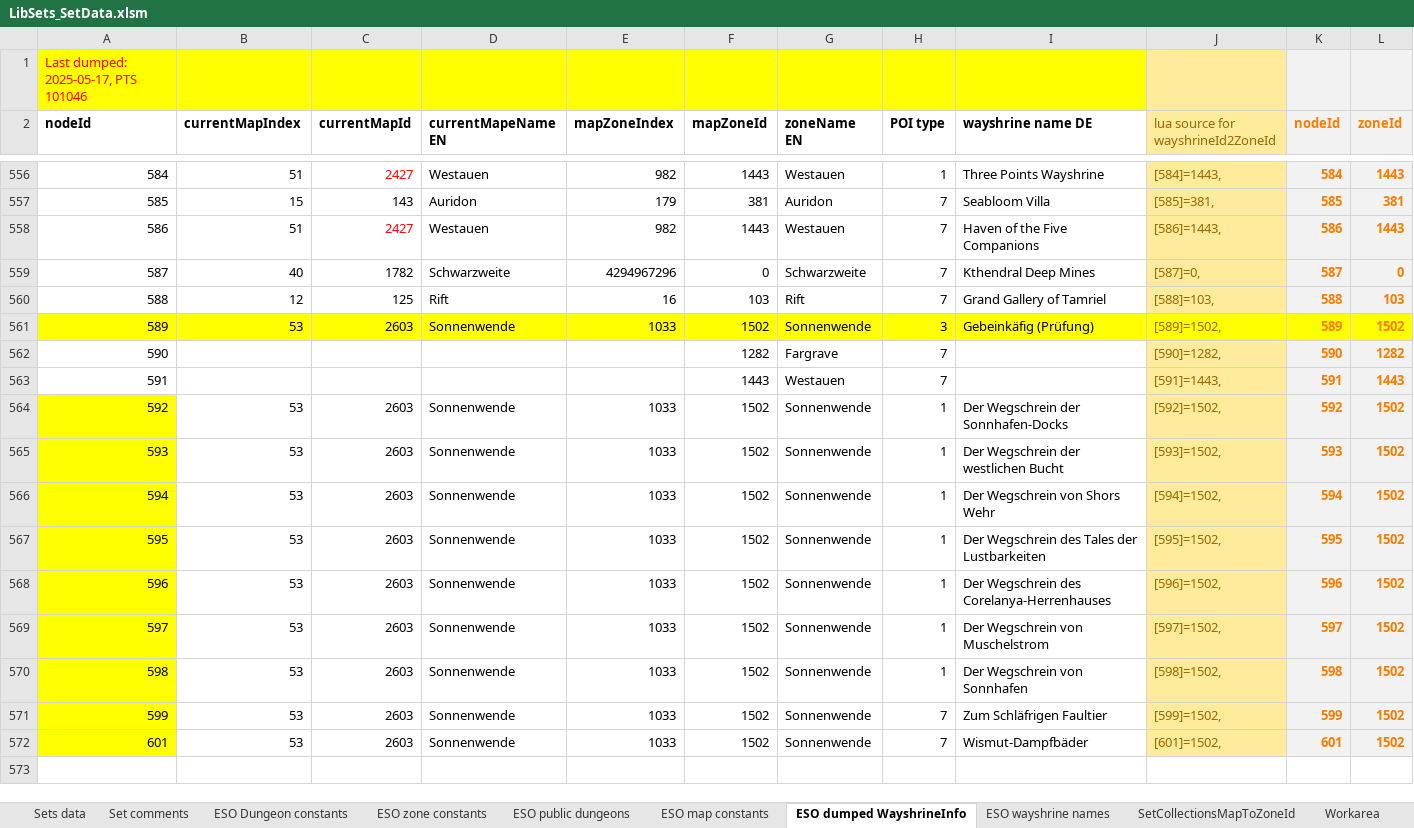
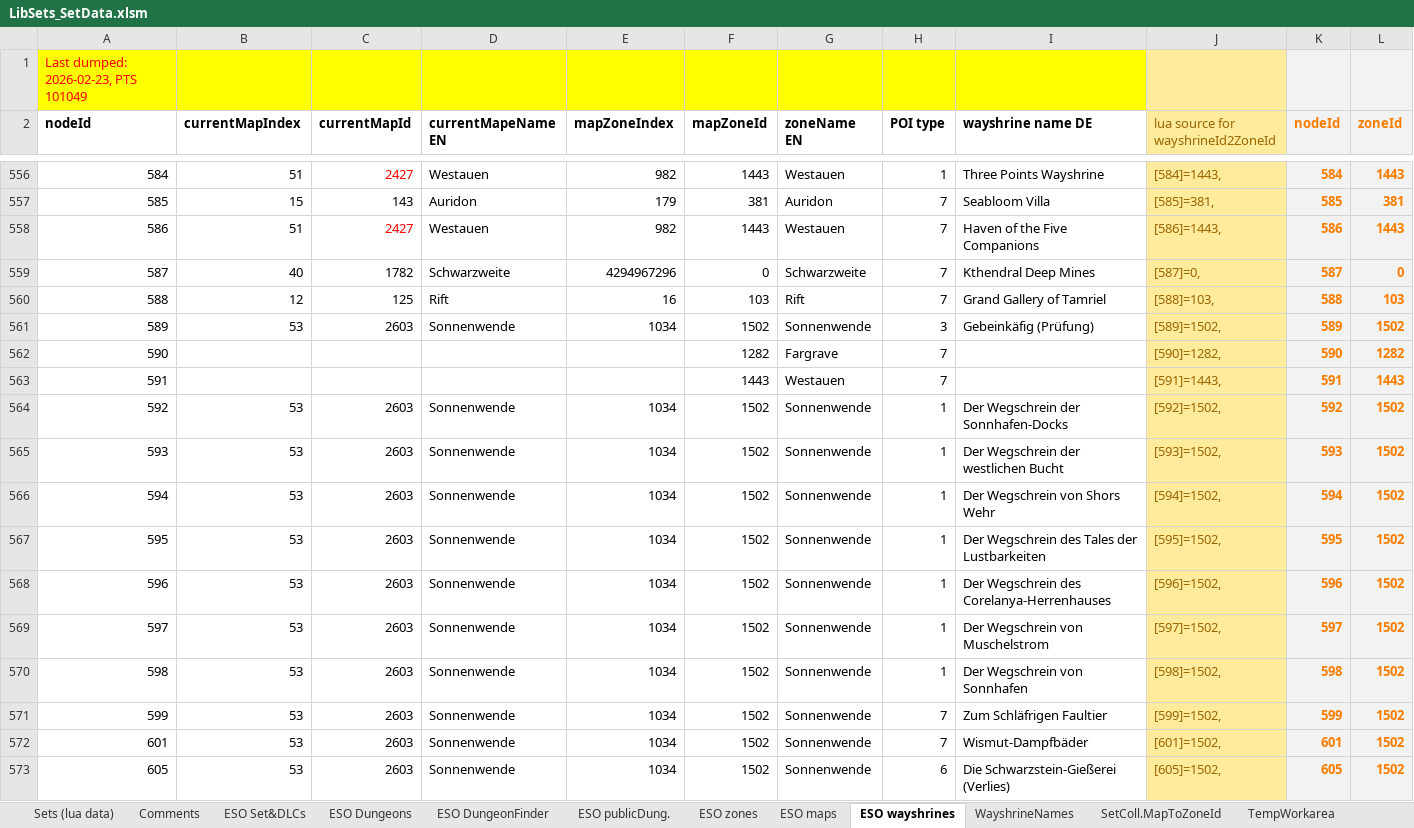
Before and after one commit to brainsnorkel/eso-live-encounterlog-sets-abilities, an Excel workbook: data/gear_sets/LibSets_SetData.xlsm, sheet ESO wayshrines, drawn as a sheet; only a part is shown, gaps mark what is left out; values as stored, in another font and other column widths than the file's, no borders; rows hold the shown columns only; the diff covers the shown part only; the diff names each change by its address in the sheet, - before the commit and + after, or states it on an @@ line.

```diff
--- a/data/gear_sets/LibSets_SetData.xlsm (sheet ESO wayshrines)
+++ b/data/gear_sets/LibSets_SetData.xlsm (sheet ESO wayshrines)
-sheet tab: Sets data
+sheet tab: Sets (lua data)
-sheet tab: Set comments
+sheet tab: Comments
-sheet tab: ESO zone constants
+sheet tab: ESO zones
-sheet tab: ESO public dungeons
+sheet tab: ESO publicDung.
-sheet tab: ESO map constants
+sheet tab: ESO maps
-sheet tab: ESO dumped WayshrineInfo
+sheet tab: ESO wayshrines
-sheet tab: ESO wayshrine names
+sheet tab: WayshrineNames
-sheet tab: SetCollectionsMapToZoneId
+sheet tab: SetColl.MapToZoneId
-sheet tab: Workarea
+sheet tab: TempWorkarea
-sheet tab: ESO Dungeon constants
+sheet tab: ESO Set&DLCs
+sheet tab: ESO Dungeons
+sheet tab: ESO DungeonFinder
@@ sheet tab order changed: Sets (lua data) | Comments | ESO Set&DLCs | ESO Dungeons | ESO DungeonFinder | ESO publicDung. | ESO zones | ESO maps | ESO wayshrines | WayshrineNames | SetColl.MapToZoneId | TempWorkarea @@
@@ column A (nodeId) renumbered in row 1 @@
-A561:I561 fill: #FFFF00
+A561:I561 fill: none
-E561 (mapZoneIndex): 1033
+E561 (mapZoneIndex): 1034
-J561 fill: #FFFF00
+J561 fill: #FFEB9C
-K561:L561 fill: #FFFF00
+K561:L561 fill: #F2F2F2
-A564:A572 fill: #FFFF00
+A564:A572 fill: none
-E564:E572 (mapZoneIndex): 1033
+E564:E572 (mapZoneIndex): 1034
+row 573: 605 | 53 | 2603 | Sonnenwende | 1034 | 1502 | Sonnenwende | 6 | Die Schwarzstein-Gießerei (Verlies) | [605]=1502, | 605 | 1502
```
Also changed, not shown: 14 added rows, 3 moved rows and cell formats elsewhere in this sheet, sheet Sets (lua data), sheet ESO zones, sheet TempWorkarea, sheet Comments, sheet SetColl.MapToZoneId, sheet ESO publicDung., 2 more sheets, other sheet tabs, formulas that keep their value, 6 other files.
